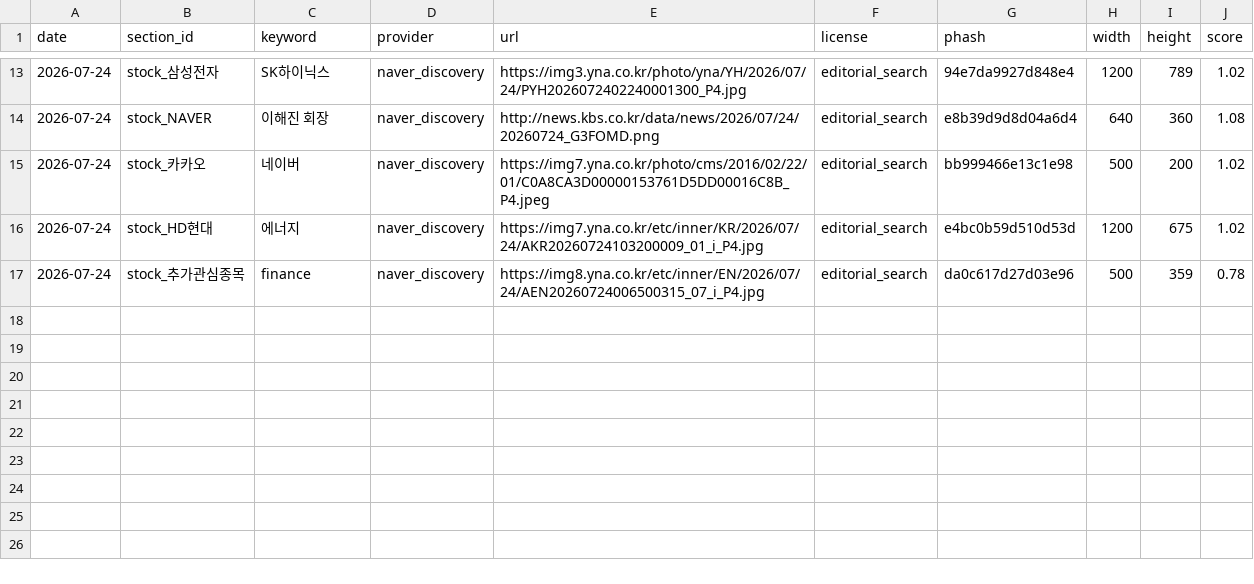
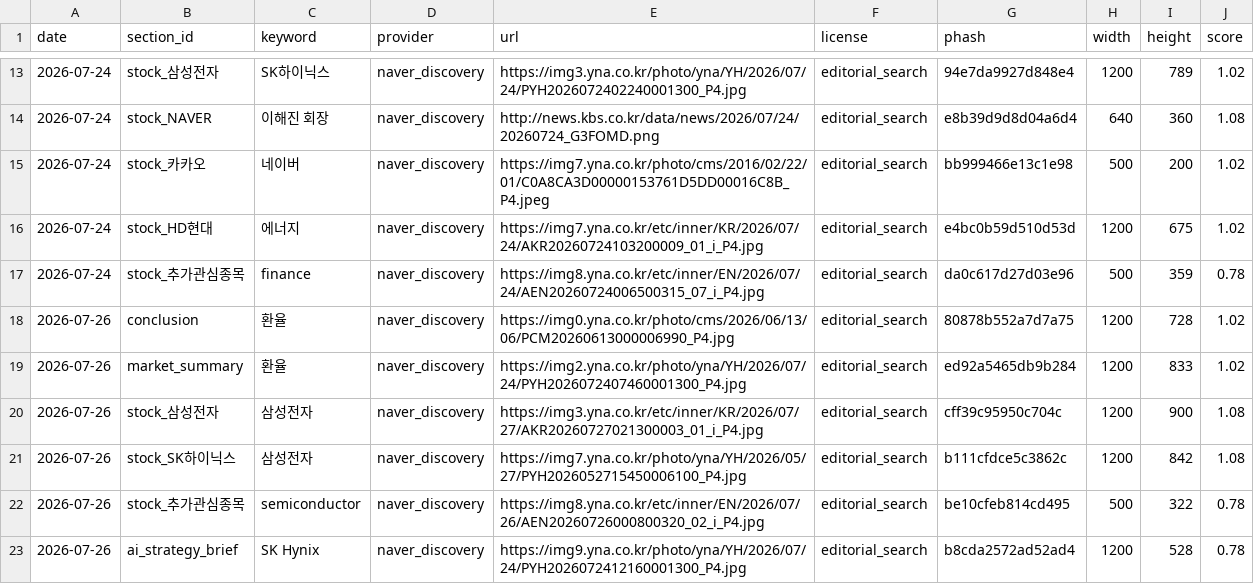
Before and after one commit to kunil-choi/stock-briefing-step1, a CSV file: data/media/license_log.csv, drawn as a sheet; only a part is shown, gaps mark what is left out.

```diff
--- a/data/media/license_log.csv
+++ b/data/media/license_log.csv
@@ -17 +17,7 @@ date,section_id,keyword,provider,url,license,phash,width,height,score
 2026-07-24,stock_추가관심종목,finance,naver_discovery,https://img8.yna.co.kr/etc/inner/EN/2026/07/24/AEN20260724006500315_07_i_P4.jpg,editorial_search,da0c617d27d03e96,500,359,0.78
+2026-07-26,conclusion,환율,naver_discovery,https://img0.yna.co.kr/photo/cms/2026/06/13/06/PCM20260613000006990_P4.jpg,editorial_search,80878b552a7d7a75,1200,728,1.02
+2026-07-26,market_summary,환율,naver_discovery,https://img2.yna.co.kr/photo/yna/YH/2026/07/24/PYH2026072407460001300_P4.jpg,editorial_search,ed92a5465db9b284,1200,833,1.02
+2026-07-26,stock_삼성전자,삼성전자,naver_discovery,https://img3.yna.co.kr/etc/inner/KR/2026/07/27/AKR20260727021300003_01_i_P4.jpg,editorial_search,cff39c95950c704c,1200,900,1.08
+2026-07-26,stock_SK하이닉스,삼성전자,naver_discovery,https://img7.yna.co.kr/photo/yna/YH/2026/05/27/PYH2026052715450006100_P4.jpg,editorial_search,b111cfdce5c3862c,1200,842,1.08
+2026-07-26,stock_추가관심종목,semiconductor,naver_discovery,https://img8.yna.co.kr/etc/inner/EN/2026/07/26/AEN20260726000800320_02_i_P4.jpg,editorial_search,be10cfeb814cd495,500,322,0.78
+2026-07-26,ai_strategy_brief,SK Hynix,naver_discovery,https://img9.yna.co.kr/photo/yna/YH/2026/07/24/PYH2026072412160001300_P4.jpg,editorial_search,b8cda2572ad52ad4,1200,528,0.78
```
